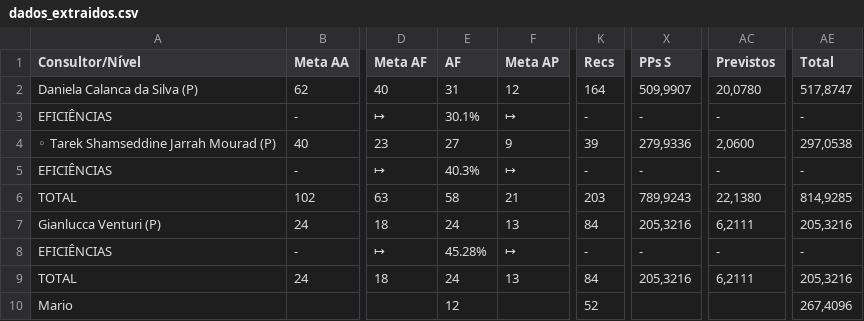
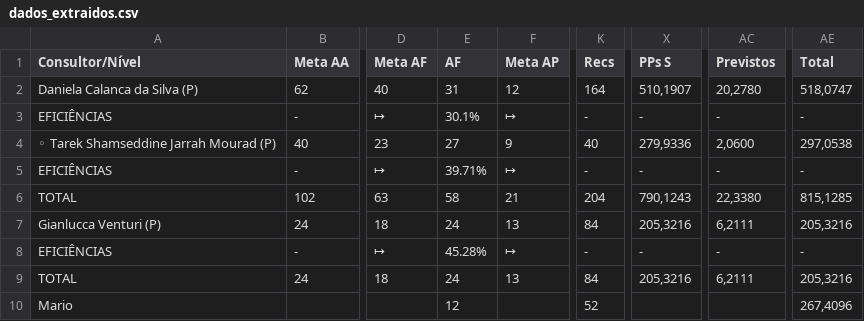
Before and after one commit to officew1goiania/gestaoavista2, a CSV file: dados_extraidos.csv, drawn as a sheet; only a part is shown, gaps mark what is left out; the diff names each change by its address in the sheet, - before the commit and + after, or states it on an @@ line.

```diff
--- a/dados_extraidos.csv
+++ b/dados_extraidos.csv
-X2 (PPs S): 509,9907
+X2 (PPs S): 510,1907
-AC2 (Previstos): 20,0780
+AC2 (Previstos): 20,2780
-AE2 (Total): 517,8747
+AE2 (Total): 518,0747
-K4 (Recs): 39
+K4 (Recs): 40
-E5 (AF): 40.3%
+E5 (AF): 39.71%
-K6 (Recs): 203
+K6 (Recs): 204
-X6 (PPs S): 789,9243
+X6 (PPs S): 790,1243
-AC6 (Previstos): 22,1380
+AC6 (Previstos): 22,3380
-AE6 (Total): 814,9285
+AE6 (Total): 815,1285
```
Also changed, not shown: ranking_muapd.csv, 1 other file.
